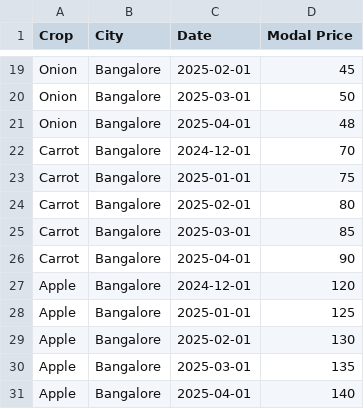
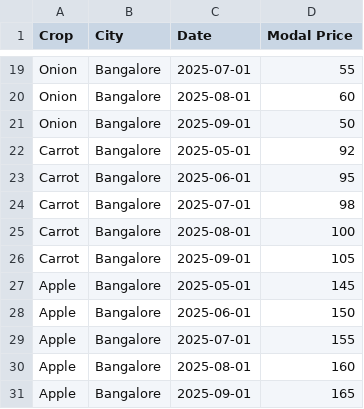
Before and after one commit to RISHI-1575/agri_1, a CSV file: data/price_data.csv, drawn as a sheet; only a part is shown, gaps mark what is left out; the diff covers the shown part only; the diff names each change by its address in the sheet, - before the commit and + after, or states it on an @@ line.

```diff
--- a/data/price_data.csv
+++ b/data/price_data.csv
-C19 (Date): 2025-02-01
+C19 (Date): 2025-07-01
-D19 (Modal Price): 45
+D19 (Modal Price): 55
-C20 (Date): 2025-03-01
+C20 (Date): 2025-08-01
-D20 (Modal Price): 50
+D20 (Modal Price): 60
-C21 (Date): 2025-04-01
+C21 (Date): 2025-09-01
-D21 (Modal Price): 48
+D21 (Modal Price): 50
-C22 (Date): 2024-12-01
+C22 (Date): 2025-05-01
-D22 (Modal Price): 70
+D22 (Modal Price): 92
-C23 (Date): 2025-01-01
+C23 (Date): 2025-06-01
-D23 (Modal Price): 75
+D23 (Modal Price): 95
-C24 (Date): 2025-02-01
+C24 (Date): 2025-07-01
-D24 (Modal Price): 80
+D24 (Modal Price): 98
-C25 (Date): 2025-03-01
+C25 (Date): 2025-08-01
-D25 (Modal Price): 85
+D25 (Modal Price): 100
-C26 (Date): 2025-04-01
+C26 (Date): 2025-09-01
-D26 (Modal Price): 90
+D26 (Modal Price): 105
-C27 (Date): 2024-12-01
+C27 (Date): 2025-05-01
-D27 (Modal Price): 120
+D27 (Modal Price): 145
-C28 (Date): 2025-01-01
+C28 (Date): 2025-06-01
-D28 (Modal Price): 125
+D28 (Modal Price): 150
-C29 (Date): 2025-02-01
+C29 (Date): 2025-07-01
-D29 (Modal Price): 130
+D29 (Modal Price): 155
-C30 (Date): 2025-03-01
+C30 (Date): 2025-08-01
-D30 (Modal Price): 135
+D30 (Modal Price): 160
-C31 (Date): 2025-04-01
+C31 (Date): 2025-09-01
-D31 (Modal Price): 140
+D31 (Modal Price): 165
```
Also changed, not shown: 32 edited cells elsewhere in this file.
